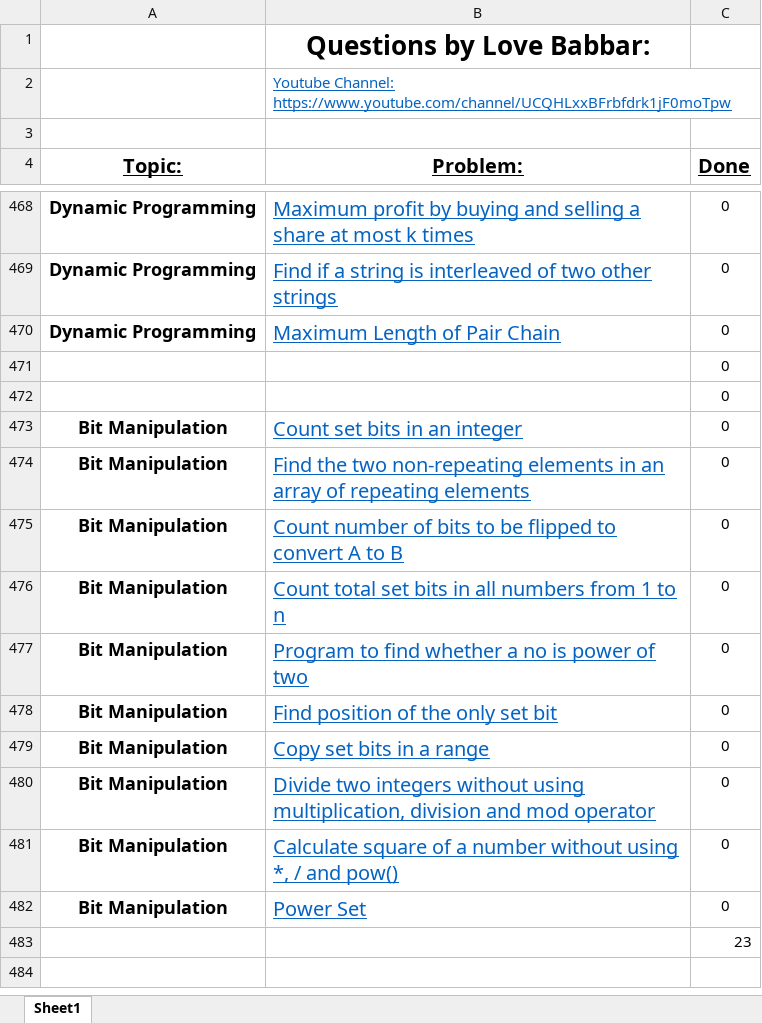
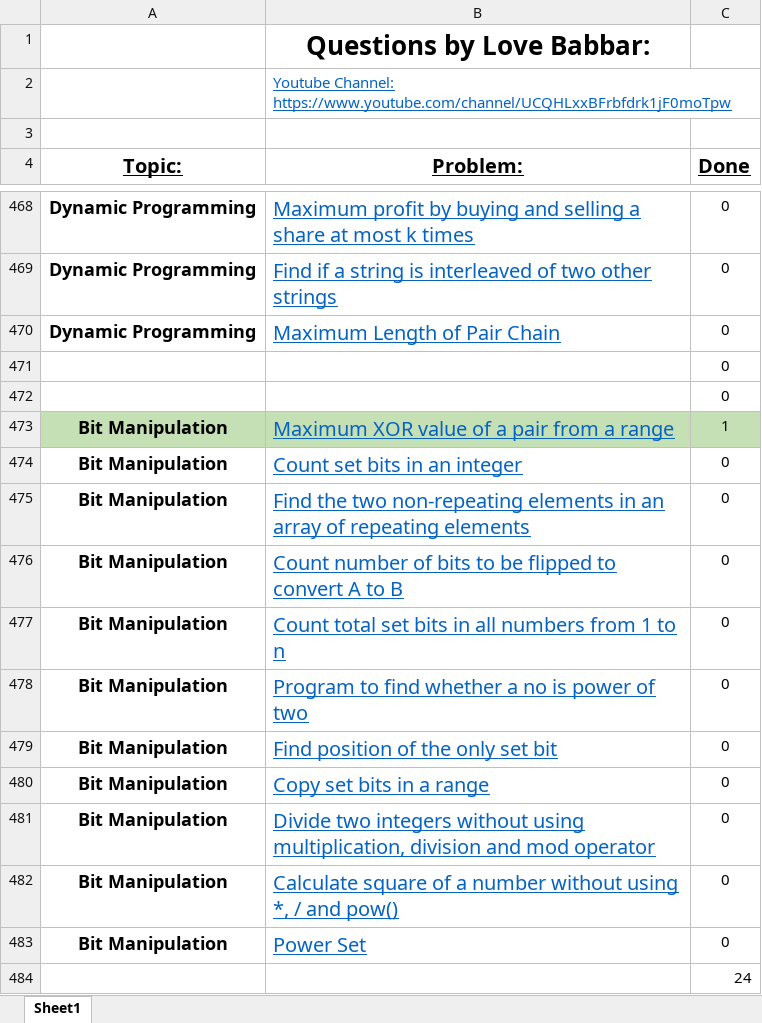
Before and after one commit to Tamoghna-Bhattacharjee/DSA_Cpp, an Excel workbook: SDE/FINAL450.xlsx, sheet Sheet1, drawn as a sheet; only a part is shown, gaps mark what is left out; values as stored, in another font and other column widths than the file's, no borders; addresses are those after the commit; the diff names each change by its address in the sheet, - before the commit and + after, or states it on an @@ line.

```diff
--- a/SDE/FINAL450.xlsx (sheet Sheet1)
+++ b/SDE/FINAL450.xlsx (sheet Sheet1)
+row 473: Bit Manipulation | Maximum XOR value of a pair from a range | 1
-C484 (Done): 23
+C484 (Done): 24
```
Also changed, not shown: 5 other files.
